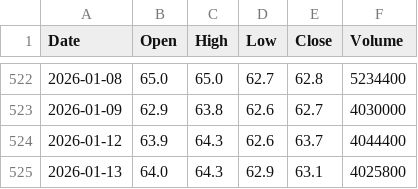
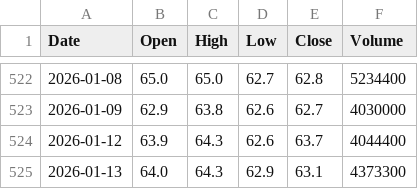
Before and after one commit to AnNguyen2023/vn-stock-portfolio, a CSV file: backend/cache/DGC_history.csv, drawn as a sheet; only a part is shown, gaps mark what is left out.

```diff
--- a/backend/cache/DGC_history.csv
+++ b/backend/cache/DGC_history.csv
@@ -524,2 +524,2 @@ Date,Open,High,Low,Close,Volume
 2026-01-12,63.9,64.3,62.6,63.7,4044400
-2026-01-13,64.0,64.3,62.9,63.1,4025800
+2026-01-13,64.0,64.3,62.9,63.1,4373300
```
Also changed, not shown: backend/cache/DCM_history.csv, backend/cache/HCM_history.csv, 10 other files.
